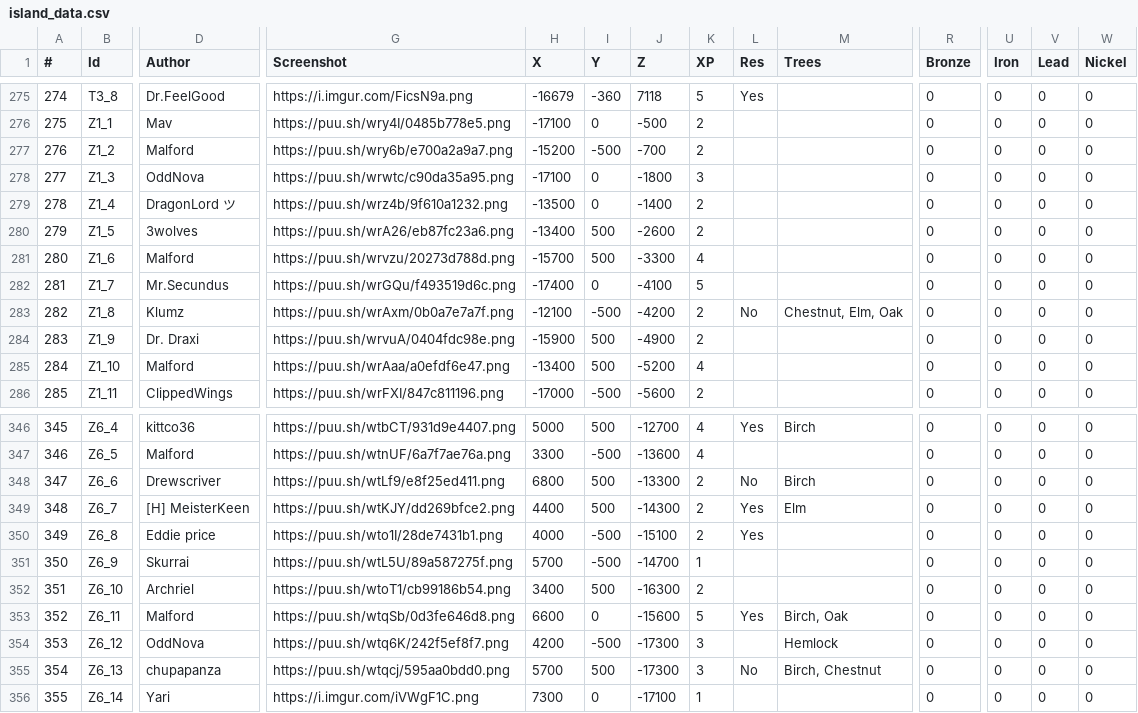
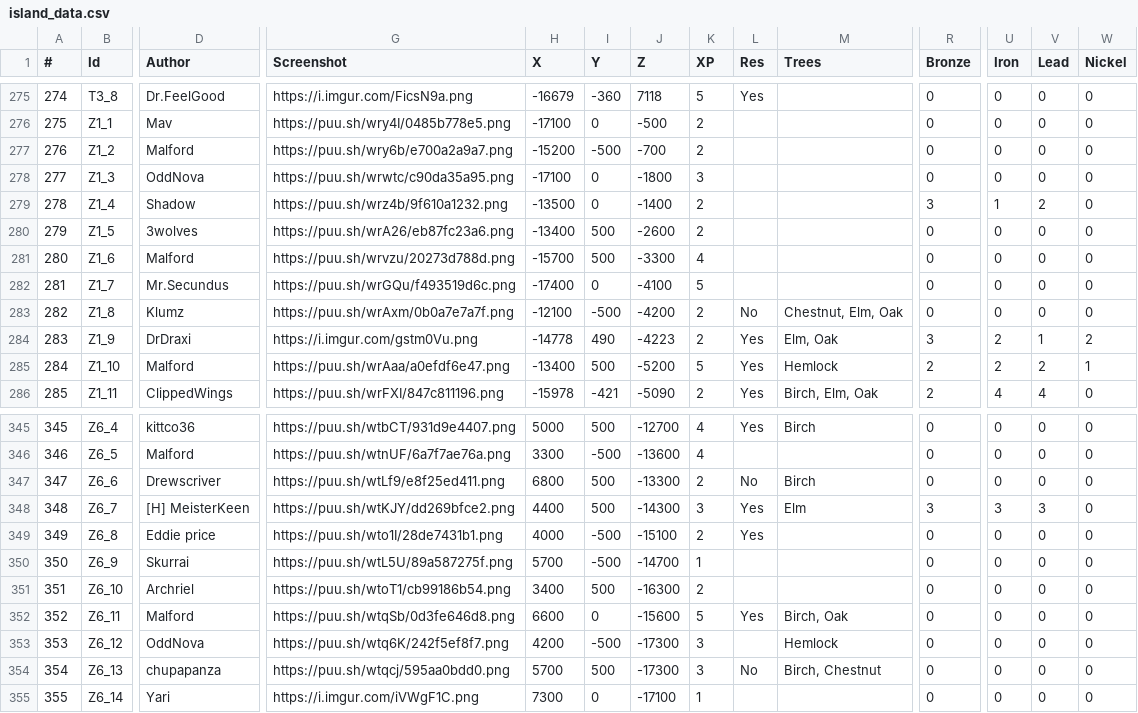
Before and after one commit to Jerodar/WAMap, a CSV file: data/island_data.csv, drawn as a sheet; only a part is shown, gaps mark what is left out; addresses are those after the commit; the diff covers the shown part only; the diff names each change by its address in the sheet, - before the commit and + after, or states it on an @@ line.

Commit message:
Daily update. Z1_13 dissappeared!

```diff
--- a/data/island_data.csv
+++ b/data/island_data.csv
-D279 (Author): DragonLord ツ
+D279 (Author): Shadow
-R279 (Bronze): 0
+R279 (Bronze): 3
-U279 (Iron): 0
+U279 (Iron): 1
-V279 (Lead): 0
+V279 (Lead): 2
-D284 (Author): Dr. Draxi
+D284 (Author): DrDraxi
-G284 (Screenshot): https://puu.sh/wrvuA/0404fdc98e.png
+G284 (Screenshot): https://i.imgur.com/gstm0Vu.png
-H284 (X): -15900
+H284 (X): -14778
-I284 (Y): 500
+I284 (Y): 490
-J284 (Z): -4900
+J284 (Z): -4223
-L284:L286 (Res): (empty)
+L284:L286 (Res): Yes
-M284 (Trees): (empty)
+M284 (Trees): Elm, Oak
-R284 (Bronze): 0
+R284 (Bronze): 3
-U284:U285 (Iron): 0
+U284:U285 (Iron): 2
-V284 (Lead): 0
+V284 (Lead): 1
-W284 (Nickel): 0
+W284 (Nickel): 2
-K285 (XP): 4
+K285 (XP): 5
-M285 (Trees): (empty)
+M285 (Trees): Hemlock
-R285:R286 (Bronze): 0
+R285:R286 (Bronze): 2
-V285 (Lead): 0
+V285 (Lead): 2
-W285 (Nickel): 0
+W285 (Nickel): 1
-H286 (X): -17000
+H286 (X): -15978
-I286 (Y): -500
+I286 (Y): -421
-J286 (Z): -5600
+J286 (Z): -5090
-M286 (Trees): (empty)
+M286 (Trees): Birch, Elm, Oak
-U286 (Iron): 0
+U286 (Iron): 4
-V286 (Lead): 0
+V286 (Lead): 4
-K348 (XP): 2
+K348 (XP): 3
-R348 (Bronze): 0
+R348 (Bronze): 3
-U348 (Iron): 0
+U348 (Iron): 3
-V348 (Lead): 0
+V348 (Lead): 3
```
Also changed, not shown: 1 removed row and 28 edited cells elsewhere in this file.
